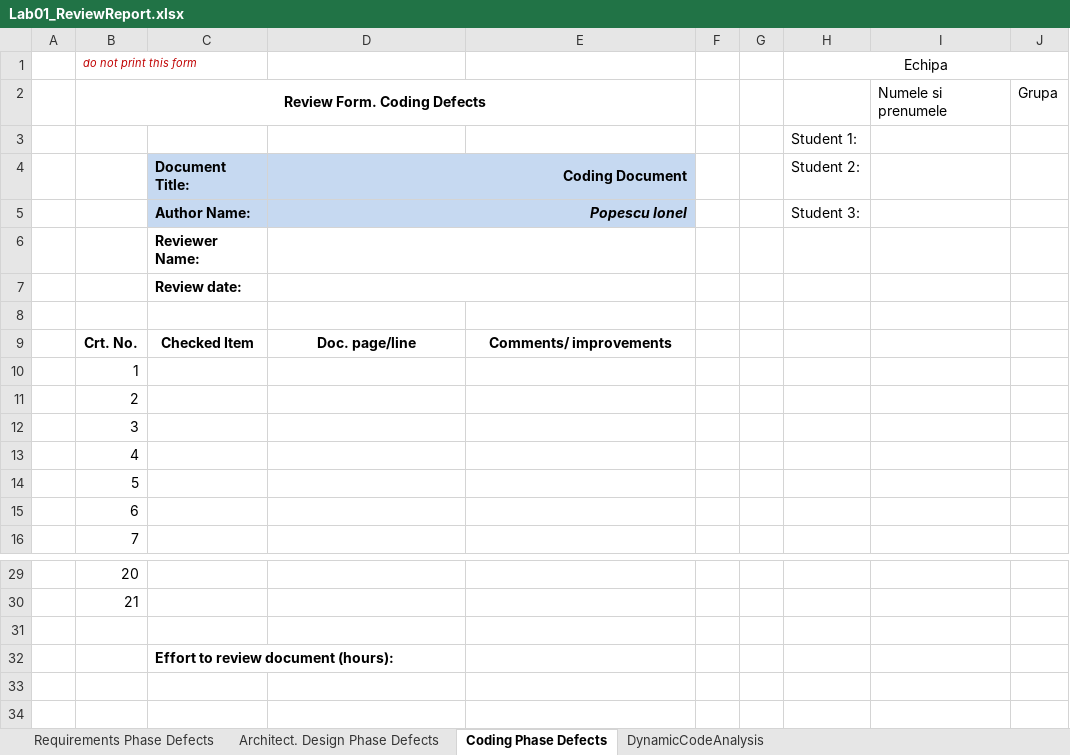
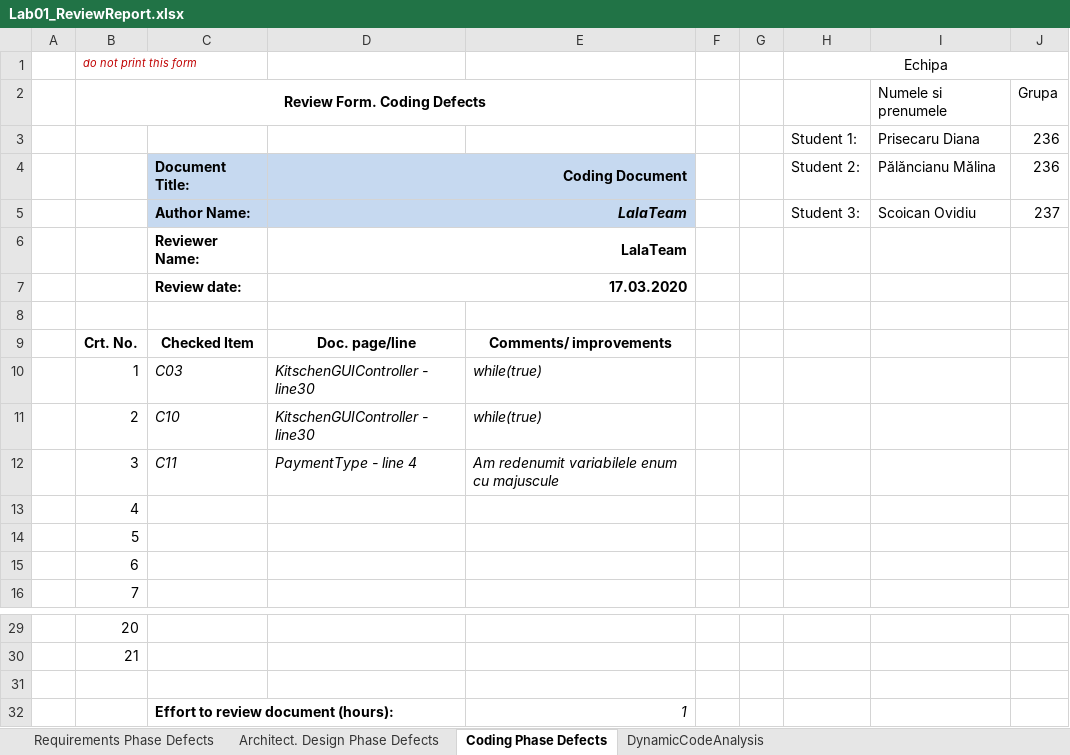
Before and after one commit to Scoican/VVSS-Project, an Excel workbook: PizzaShop/Docs/Lab01/Lab01_ReviewReport.xlsx, sheet Coding Phase Defects, drawn as a sheet; only a part is shown, gaps mark what is left out; values as stored, in another font and other column widths than the file's, no borders; charts and pictures not drawn; removed rows and columns are numbered as before the commit, all else as after; the diff names each change by its address in the sheet, - before the commit and + after, or states it on an @@ line.

```diff
--- a/PizzaShop/Docs/Lab01/Lab01_ReviewReport.xlsx (sheet Coding Phase Defects)
+++ b/PizzaShop/Docs/Lab01/Lab01_ReviewReport.xlsx (sheet Coding Phase Defects)
-row 3:  |  |  |  |  |  |  | Student 1:
+row 3:  |  |  |  |  |  |  | Student 1: | Prisecaru Diana | 236
-E4 fill: #C6D9F1
+E4 fill: none
-I4: (empty)
+I4: Pălăncianu Mălina
-J4: (empty)
+J4: 236
-row 5:  |  | Author Name: | Popescu Ionel |  |  |  | Student 3:
-row 6:  |  | Reviewer Name:
-row 7:  |  | Review date:
+row 5:  |  | Author Name: | LalaTeam |  |  |  | Student 3: | Scoican Ovidiu | 237
+row 6:  |  | Reviewer Name: | LalaTeam
+row 7:  |  | Review date: | 17.03.2020
-C10: (empty)
+C10: C03
-D10:D11: (empty)
+D10:D11: KitschenGUIController - line30
-E10:E11: (empty)
+E10:E11: while(true)
-C11: (empty)
+C11: C10
-C12: (empty)
+C12: C11
-D12: (empty)
+D12: PaymentType - line 4
-E12: (empty)
+E12: Am redenumit variabilele enum cu majuscule
-E32: (empty)
+E32: 1
```
Also changed, not shown: sheet DynamicCodeAnalysis, sheet Architect. Design Phase Defects, sheet Requirements Phase Defects, charts or pictures, 1 other file.
